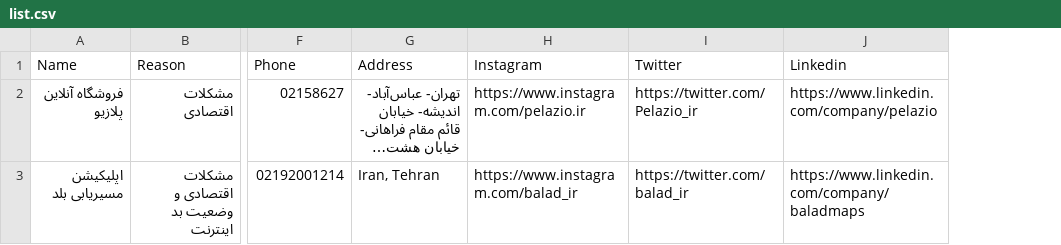
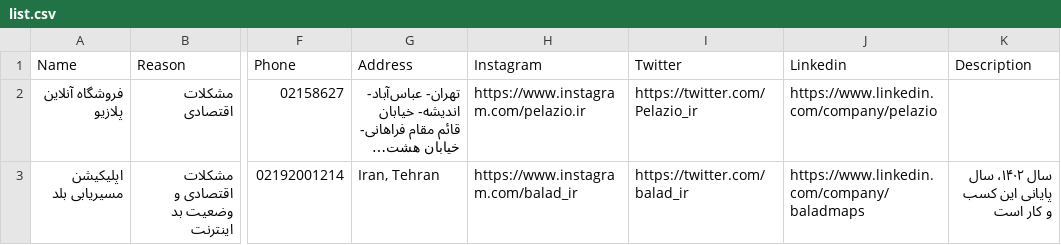
Before and after one commit to IranITDefenders/irans-closed-bankrupt-companies, a CSV file: otherformats/list.csv, drawn as a sheet; only a part is shown, gaps mark what is left out; long unchanged cells end in …; the diff names each change by its address in the sheet, - before the commit and + after, or states it on an @@ line.

Commit message:
[AUTO] Converting data
Signed-off-by: GHA <me-dira@users.noreply.github.com>

```diff
--- a/otherformats/list.csv
+++ b/otherformats/list.csv
+column K (Description), row 3: سال ۱۴۰۲، سال پایانی این کسب و کار است
```
